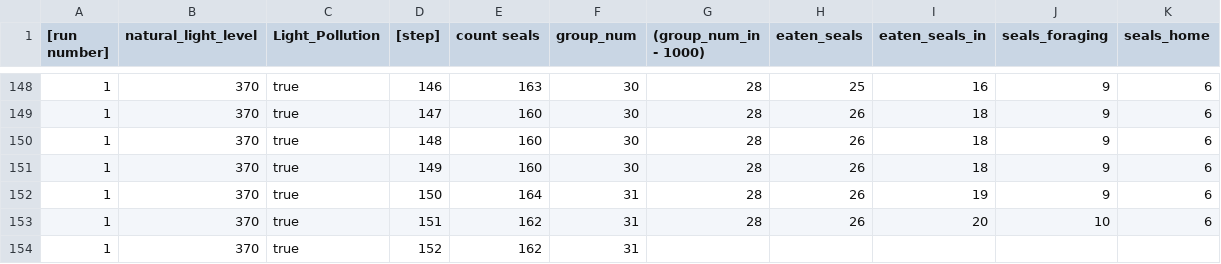
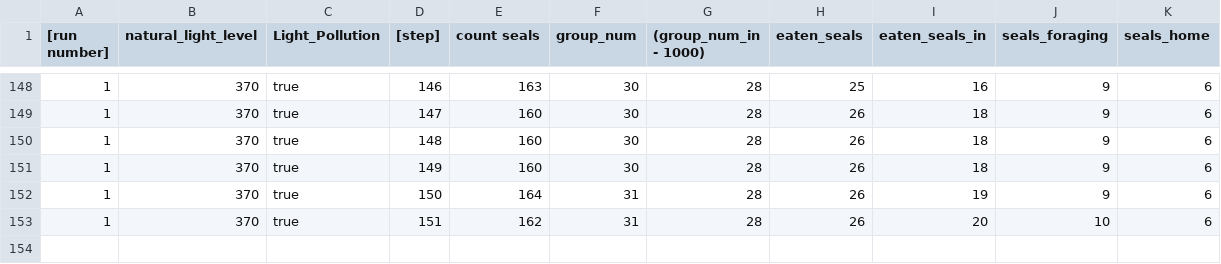
Before and after one commit to help-maggie/try_GIS, a CSV file: TestTrialtest_experiment_table_TryNLogo.csv, drawn as a sheet; only a part is shown, gaps mark what is left out.

Commit message:
Update TestTrialtest_experiment_table_TryNLogo.csv
"BehaviorSpace results (NetLogo 6.2.2)"
"try_GIS.nlogo"
"test_experiment"
"05/02/2023 23:26:28:019 -0400"
"min-pxcor","max-pxcor","min-pycor","max-pycor"
"-674","674","-518","518"

```diff
--- a/TestTrialtest_experiment_table_TryNLogo.csv
+++ b/TestTrialtest_experiment_table_TryNLogo.csv
@@ -153,2 +153 @@
 "1","370","true","151","162","31","28","26","20","10","6"
-"1","370","true","152","162","31"
```
